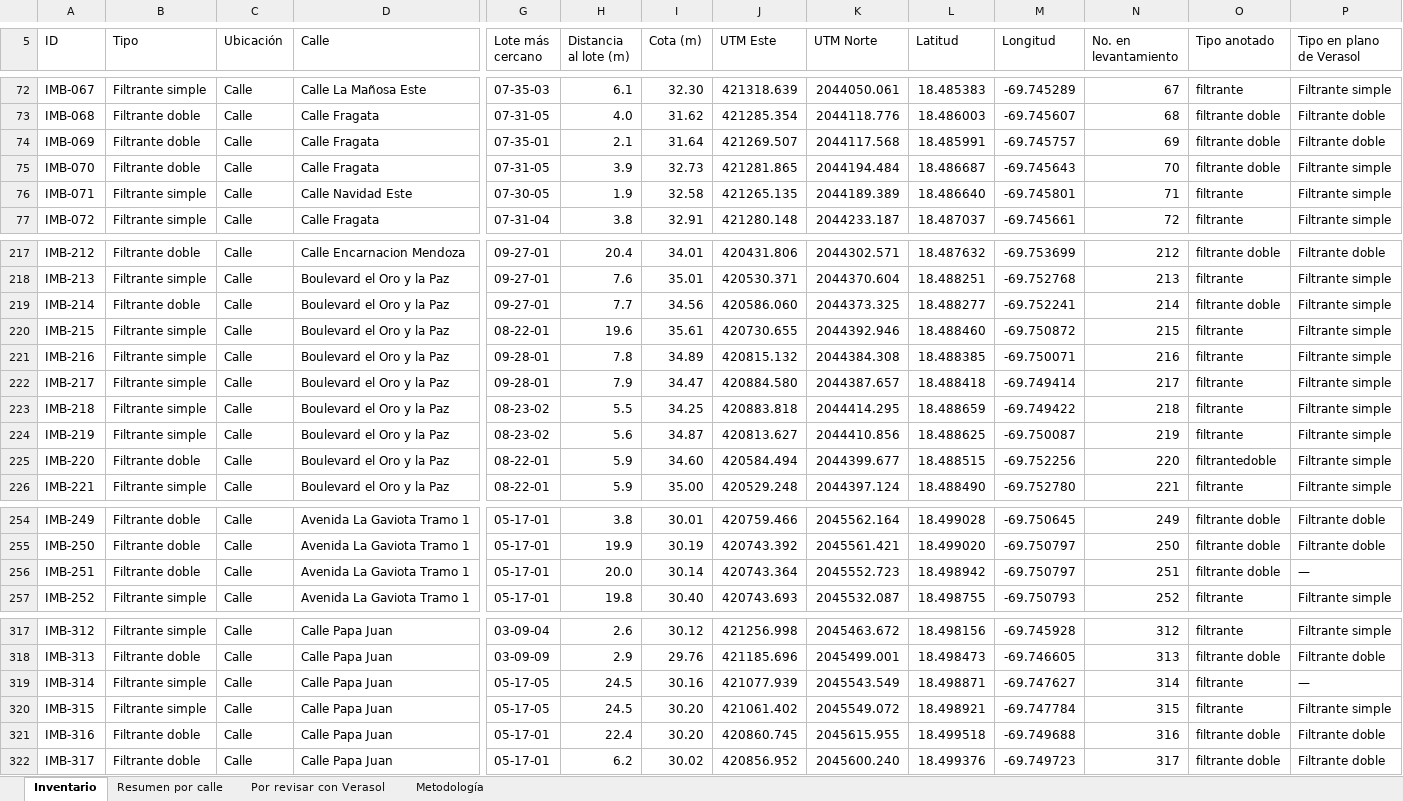
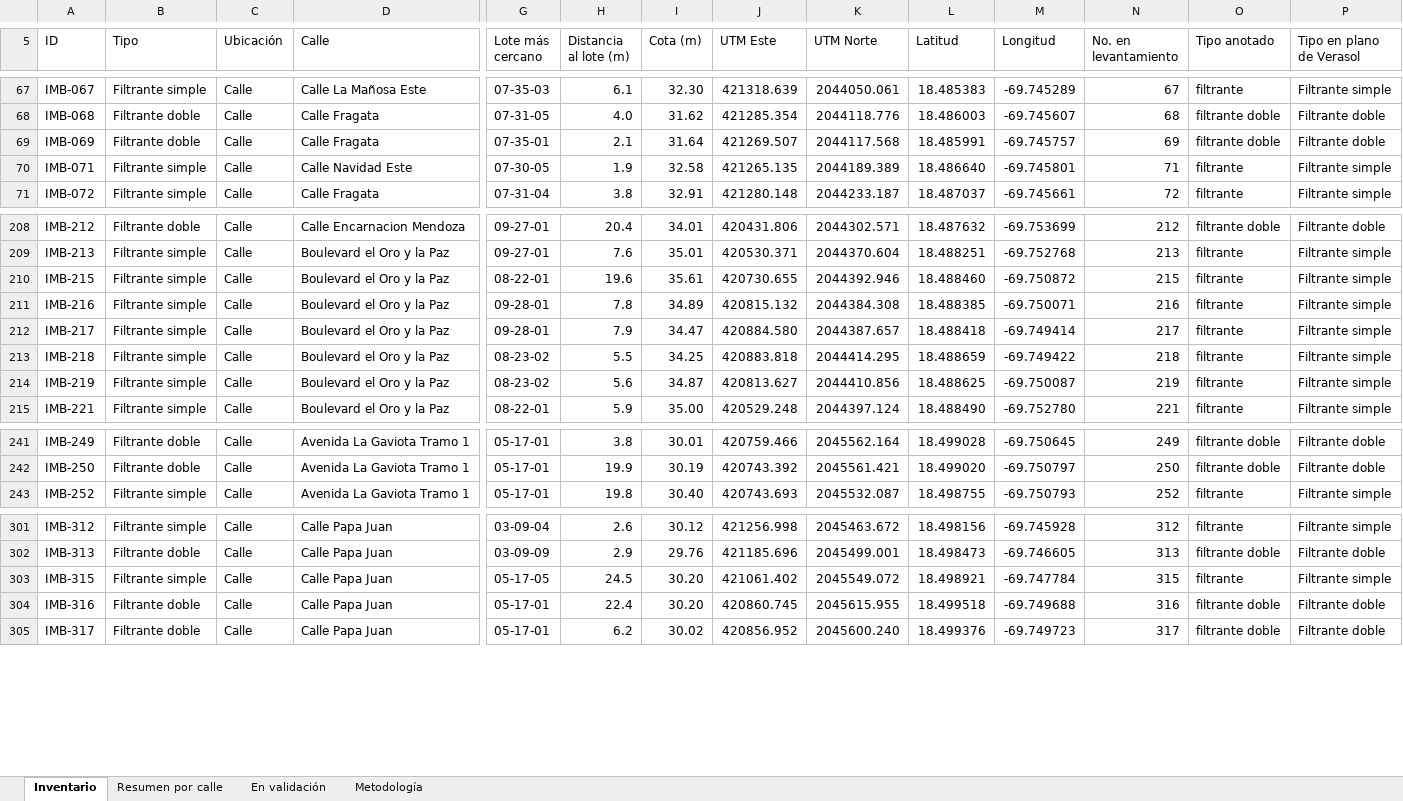
Before and after one commit to jesusx26x/Mapa-CJB-3D, an Excel workbook: Activos/INVENTARIO_ACTIVOS_CJB_IMBORNALES.xlsx, sheet Inventario, drawn as a sheet; only a part is shown, gaps mark what is left out; values as stored, in another font and other column widths than the file's, no cell formats; charts and pictures and conditional formats not drawn; rows hold the shown columns only; the diff covers the shown part only; the diff names each change by its address in the sheet, - before the commit and + after, or states it on an @@ line.

```diff
--- a/Activos/INVENTARIO_ACTIVOS_CJB_IMBORNALES.xlsx (sheet Inventario)
+++ b/Activos/INVENTARIO_ACTIVOS_CJB_IMBORNALES.xlsx (sheet Inventario)
-sheet tab: Por revisar con Verasol
+sheet tab: En validación
-row 75: IMB-070 | Filtrante doble | Calle | Calle Fragata | 07-31-05 | 3.9 | 32.73 | 421281.865 | 2044194.484 | 18.486687 | -69.745643 | 70 | filtrante doble | Filtrante simple
-row 219: IMB-214 | Filtrante doble | Calle | Boulevard el Oro y la Paz | 09-27-01 | 7.7 | 34.56 | 420586.060 | 2044373.325 | 18.488277 | -69.752241 | 214 | filtrante doble | Filtrante simple
-row 225: IMB-220 | Filtrante doble | Calle | Boulevard el Oro y la Paz | 08-22-01 | 5.9 | 34.60 | 420584.494 | 2044399.677 | 18.488515 | -69.752256 | 220 | filtrantedoble | Filtrante simple
-row 256: IMB-251 | Filtrante doble | Calle | Avenida La Gaviota Tramo 1 | 05-17-01 | 20.0 | 30.14 | 420743.364 | 2045552.723 | 18.498942 | -69.750797 | 251 | filtrante doble | —
-row 319: IMB-314 | Filtrante simple | Calle | Calle Papa Juan | 05-17-05 | 24.5 | 30.16 | 421077.939 | 2045543.549 | 18.498871 | -69.747627 | 314 | filtrante | —
```
Also changed, not shown: 17 removed rows and 7 edited cells elsewhere in this sheet, sheet En validación, sheet Resumen por calle, sheet Metodología, cell formats, formulas that keep their value, 5 other files.
